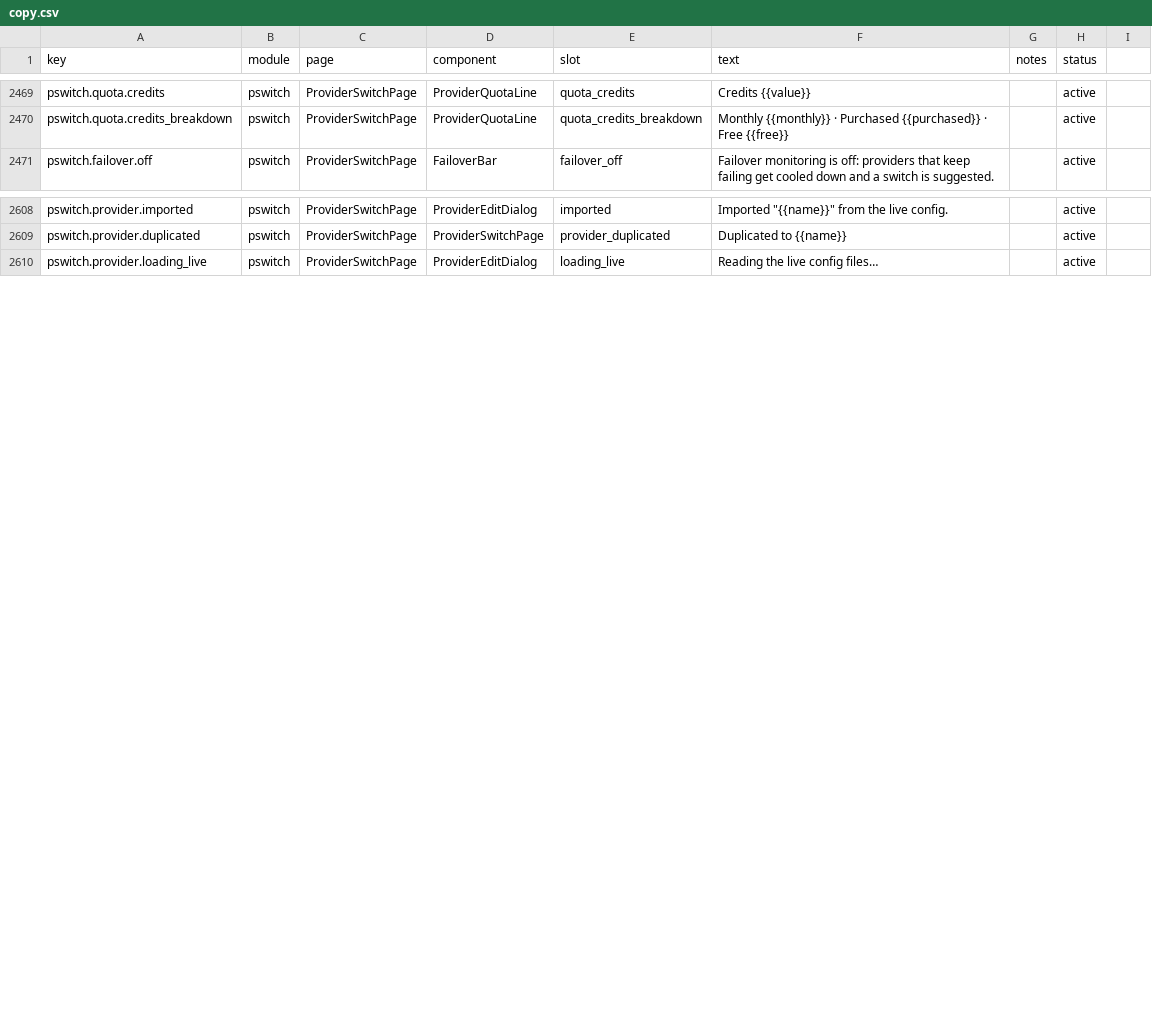
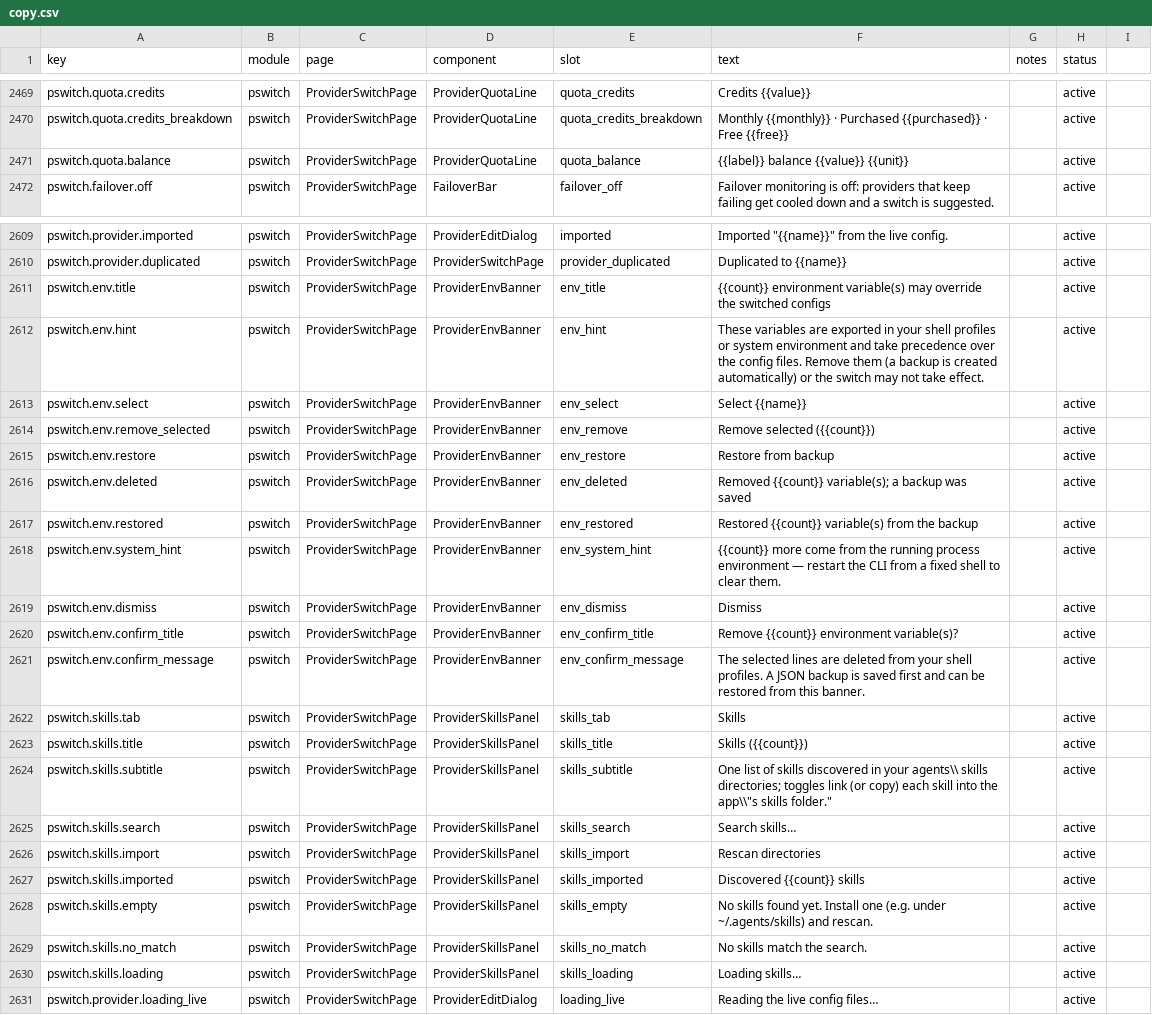
Before and after one commit to rijing-joker/AITool, a CSV file: dashboard/src/content/copy.csv, drawn as a sheet; only a part is shown, gaps mark what is left out.

Commit message:
feat(provider-switch): skills matrix v1 — scan local skills and project per app (cc-switch skill.rs port)
One SSOT list of skills (skills.json) discovered from the agents' skills
directories (~/.agents/skills plus each app's own), with per-app toggles
that project a skill into the app's skills directory (cc-switch
get_app_skills_dir defaults; hermes honors HERMES_HOME and mcode
MINIMAX_DATA_DIR/MAVIS_DATA_DIR). A symlink is preferred, falling back to a
copy stamped with .aitool-skill-copy so disable only removes what we wrote;
the skill's own source directory and plain user-owned directories are never
touched (an enabling collision is reported, not replaced).

Scope notes vs upstream: no repo discovery/install/update yet and no
per-app directory overrides — this v1 covers import (rescan), toggle and
sync. The dashboard gains a Skills tab with search, per-app chips and the
rescan action. All 21 new pswitch keys are translated for zh and zh-TW.

```diff
--- a/dashboard/src/content/copy.csv
+++ b/dashboard/src/content/copy.csv
@@ -2470,2 +2470,3 @@ pswitch.quota.credits,pswitch,ProviderSwitchPage,ProviderQuotaLine,quota_credits
 pswitch.quota.credits_breakdown,pswitch,ProviderSwitchPage,ProviderQuotaLine,quota_credits_breakdown,"Monthly {{monthly}} · Purchased {{purchased}} · Free {{free}}",,active
+pswitch.quota.balance,pswitch,ProviderSwitchPage,ProviderQuotaLine,quota_balance,"{{label}} balance {{value}} {{unit}}",,active
 pswitch.failover.off,pswitch,ProviderSwitchPage,FailoverBar,failover_off,"Failover monitoring is off: providers that keep failing get cooled down and a switch is suggested.",,active
@@ -2609,2 +2610,22 @@ pswitch.provider.imported,pswitch,ProviderSwitchPage,ProviderEditDialog,imported
 pswitch.provider.duplicated,pswitch,ProviderSwitchPage,ProviderSwitchPage,provider_duplicated,"Duplicated to {{name}}",,active
+pswitch.env.title,pswitch,ProviderSwitchPage,ProviderEnvBanner,env_title,"{{count}} environment variable(s) may override the switched configs",,active
+pswitch.env.hint,pswitch,ProviderSwitchPage,ProviderEnvBanner,env_hint,"These variables are exported in your shell profiles or system environment and take precedence over the config files. Remove them (a backup is created automatically) or the switch may not take effect.",,active
+pswitch.env.select,pswitch,ProviderSwitchPage,ProviderEnvBanner,env_select,"Select {{name}}",,active
+pswitch.env.remove_selected,pswitch,ProviderSwitchPage,ProviderEnvBanner,env_remove,"Remove selected ({{count}})",,active
+pswitch.env.restore,pswitch,ProviderSwitchPage,ProviderEnvBanner,env_restore,"Restore from backup",,active
+pswitch.env.deleted,pswitch,ProviderSwitchPage,ProviderEnvBanner,env_deleted,"Removed {{count}} variable(s); a backup was saved",,active
+pswitch.env.restored,pswitch,ProviderSwitchPage,ProviderEnvBanner,env_restored,"Restored {{count}} variable(s) from the backup",,active
+pswitch.env.system_hint,pswitch,ProviderSwitchPage,ProviderEnvBanner,env_system_hint,"{{count}} more come from the running process environment — restart the CLI from a fixed shell to clear them.",,active
+pswitch.env.dismiss,pswitch,ProviderSwitchPage,ProviderEnvBanner,env_dismiss,Dismiss,,active
+pswitch.env.confirm_title,pswitch,ProviderSwitchPage,ProviderEnvBanner,env_confirm_title,"Remove {{count}} environment variable(s)?",,active
+pswitch.env.confirm_message,pswitch,ProviderSwitchPage,ProviderEnvBanner,env_confirm_message,"The selected lines are deleted from your shell profiles. A JSON backup is saved first and can be restored from this banner.",,active
+pswitch.skills.tab,pswitch,ProviderSwitchPage,ProviderSkillsPanel,skills_tab,Skills,,active
+pswitch.skills.title,pswitch,ProviderSwitchPage,ProviderSkillsPanel,skills_title,"Skills ({{count}})",,active
+pswitch.skills.subtitle,pswitch,ProviderSwitchPage,ProviderSkillsPanel,skills_subtitle,"One list of skills discovered in your agents\\" skills directories; toggles link (or copy) each skill into the app\\"s skills folder.",,active
+pswitch.skills.search,pswitch,ProviderSwitchPage,ProviderSkillsPanel,skills_search,Search skills…,,active
+pswitch.skills.import,pswitch,ProviderSwitchPage,ProviderSkillsPanel,skills_import,Rescan directories,,active
+pswitch.skills.imported,pswitch,ProviderSwitchPage,ProviderSkillsPanel,skills_imported,"Discovered {{count}} skills",,active
+pswitch.skills.empty,pswitch,ProviderSwitchPage,ProviderSkillsPanel,skills_empty,"No skills found yet. Install one (e.g. under ~/.agents/skills) and rescan.",,active
+pswitch.skills.no_match,pswitch,ProviderSwitchPage,ProviderSkillsPanel,skills_no_match,No skills match the search.,,active
+pswitch.skills.loading,pswitch,ProviderSwitchPage,ProviderSkillsPanel,skills_loading,Loading skills…,,active
 pswitch.provider.loading_live,pswitch,ProviderSwitchPage,ProviderEditDialog,loading_live,Reading the live config files…,,active
```
Also changed, not shown: 7 other files.
